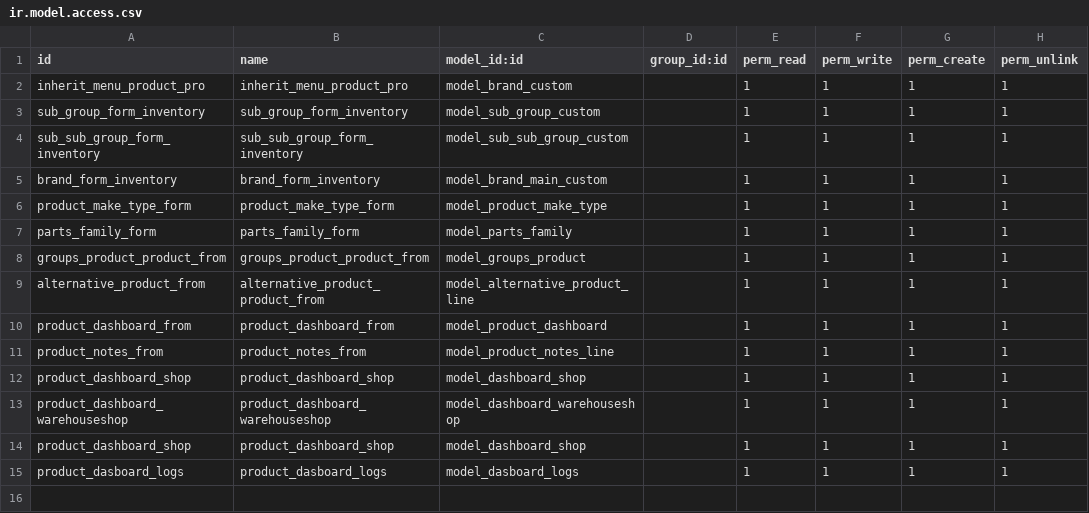
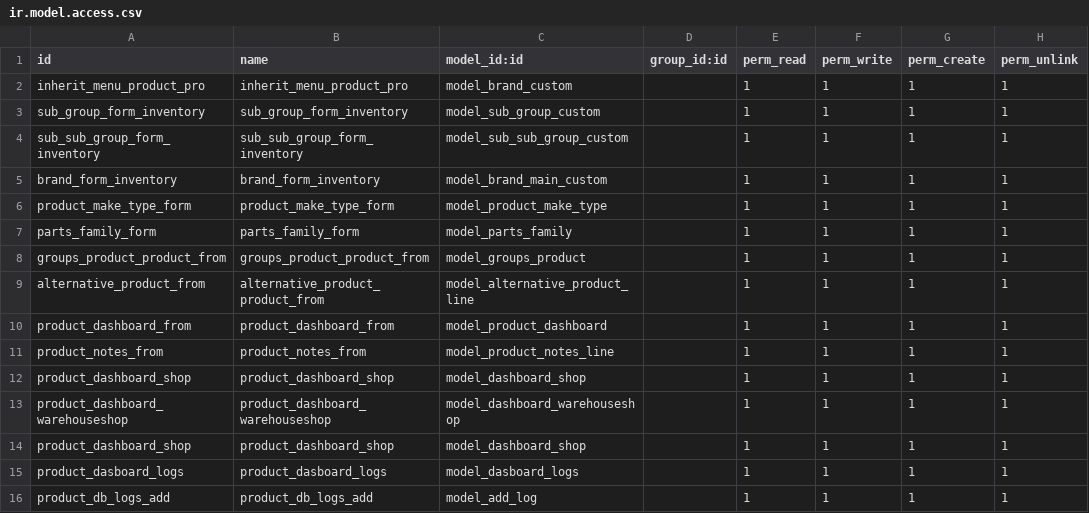
Before and after one commit to Usamaiqbal789/abufaisal, a CSV file: ol_produt_custom_2/security/ir.model.access.csv, drawn as a sheet; the diff names each change by its address in the sheet, - before the commit and + after, or states it on an @@ line.

```diff
--- a/ol_produt_custom_2/security/ir.model.access.csv
+++ b/ol_produt_custom_2/security/ir.model.access.csv
+row 16: product_db_logs_add | product_db_logs_add | model_add_log |  | 1 | 1 | 1 | 1
```
Also changed, not shown: 3 other files.
